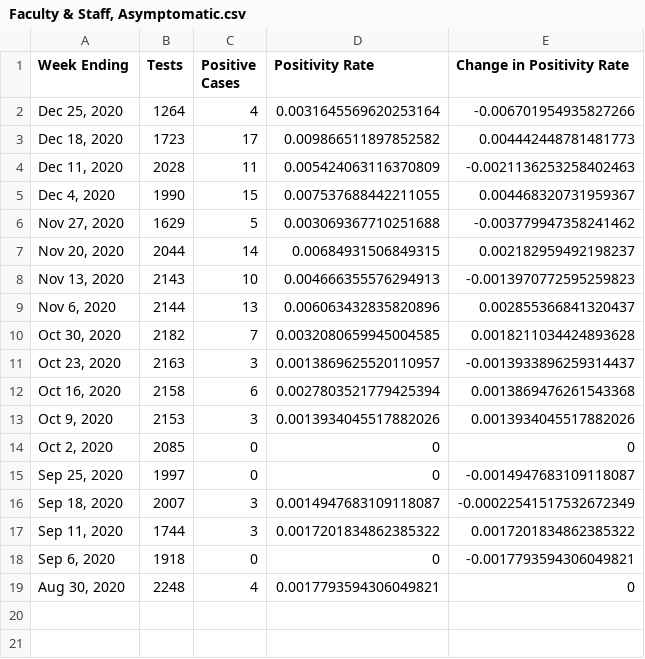
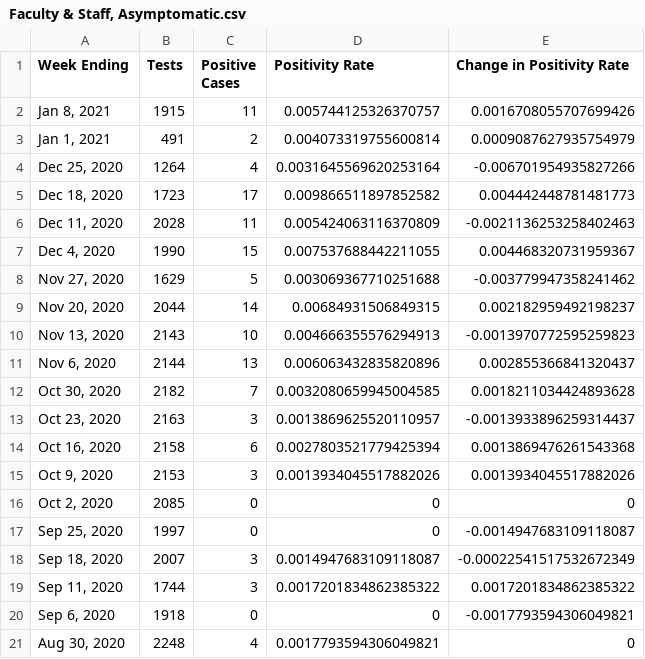
Before and after one commit to Brody-Lab/labwide_princeton_covid_dashboard, a CSV file: data/Faculty & Staff, Asymptomatic.csv, drawn as a sheet; the diff names each change by its address in the sheet, - before the commit and + after, or states it on an @@ line.

```diff
--- a/data/Faculty & Staff, Asymptomatic.csv
+++ b/data/Faculty & Staff, Asymptomatic.csv
+row 2: Jan 8, 2021 | 1915 | 11 | 0.005744125326370757 | 0.0016708055707699426
+row 3: Jan 1, 2021 | 491 | 2 | 0.004073319755600814 | 0.0009087627935754979
```
Also changed, not shown: data/Grad Students, Asymptomatic.csv, data/Undergrads, Asymptomatic.csv, 1 other file.
